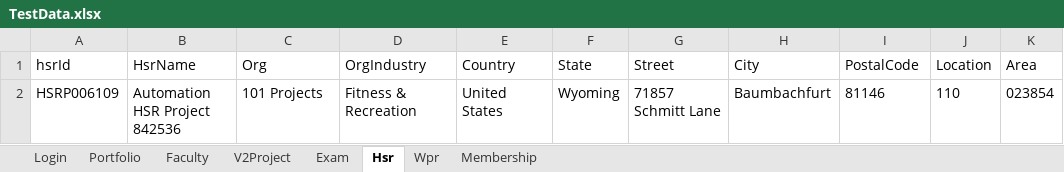
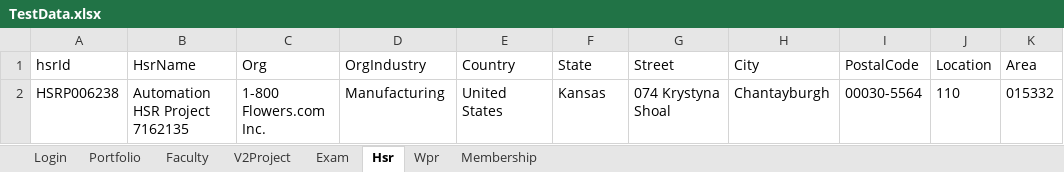
Before and after one commit to hNagesh/TDD_HireProus_project, an Excel workbook: TestData.xlsx, sheet Hsr, drawn as a sheet; values as stored, in another font and other column widths than the file's, no borders; removed rows and columns are numbered as before the commit, all else as after; the diff names each change by its address in the sheet, - before the commit and + after, or states it on an @@ line.

```diff
--- a/TestData.xlsx (sheet Hsr)
+++ b/TestData.xlsx (sheet Hsr)
-row 2: HSRP006109 | Automation HSR Project 842536 | 101 Projects | Fitness & Recreation | United States | Wyoming | 71857 Schmitt Lane | Baumbachfurt | 81146 | 110 | 023854
+row 2: HSRP006238 | Automation HSR Project 7162135 | 1-800 Flowers.com Inc. | Manufacturing | United States | Kansas | 074 Krystyna Shoal | Chantayburgh | 00030-5564 | 110 | 015332
```
Also changed, not shown: sheet Exam, sheet V2Project, 3 other files.
